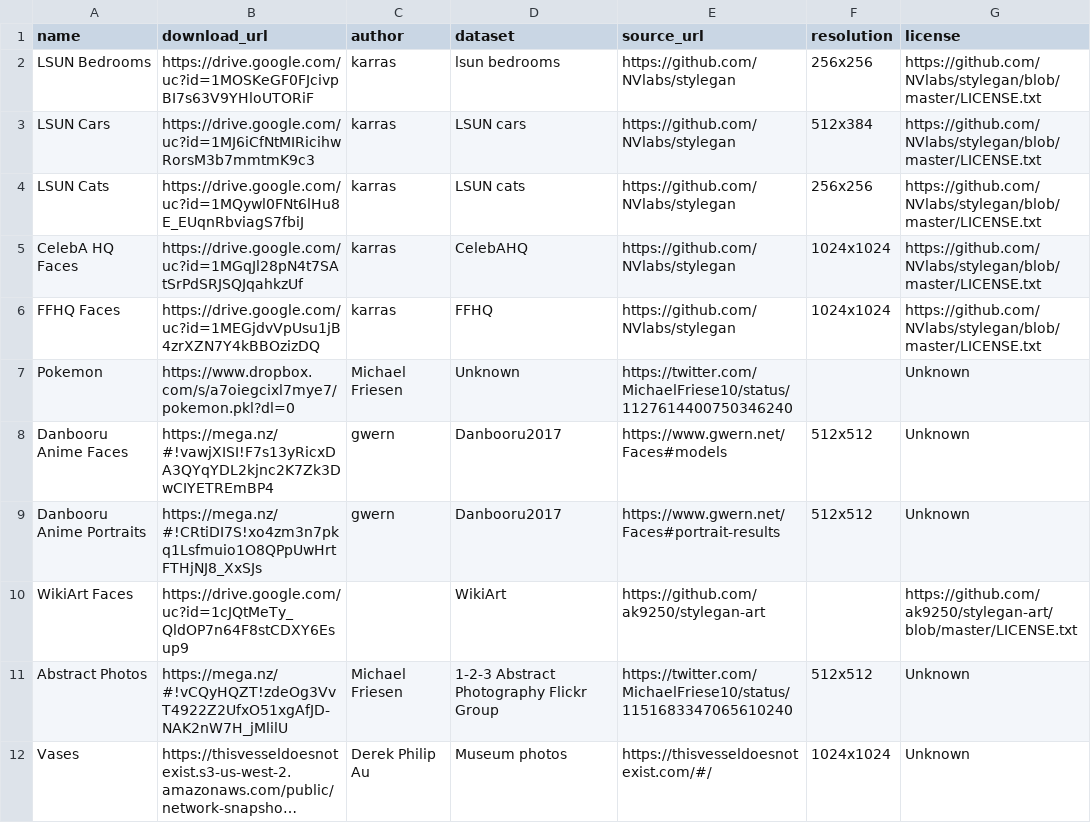
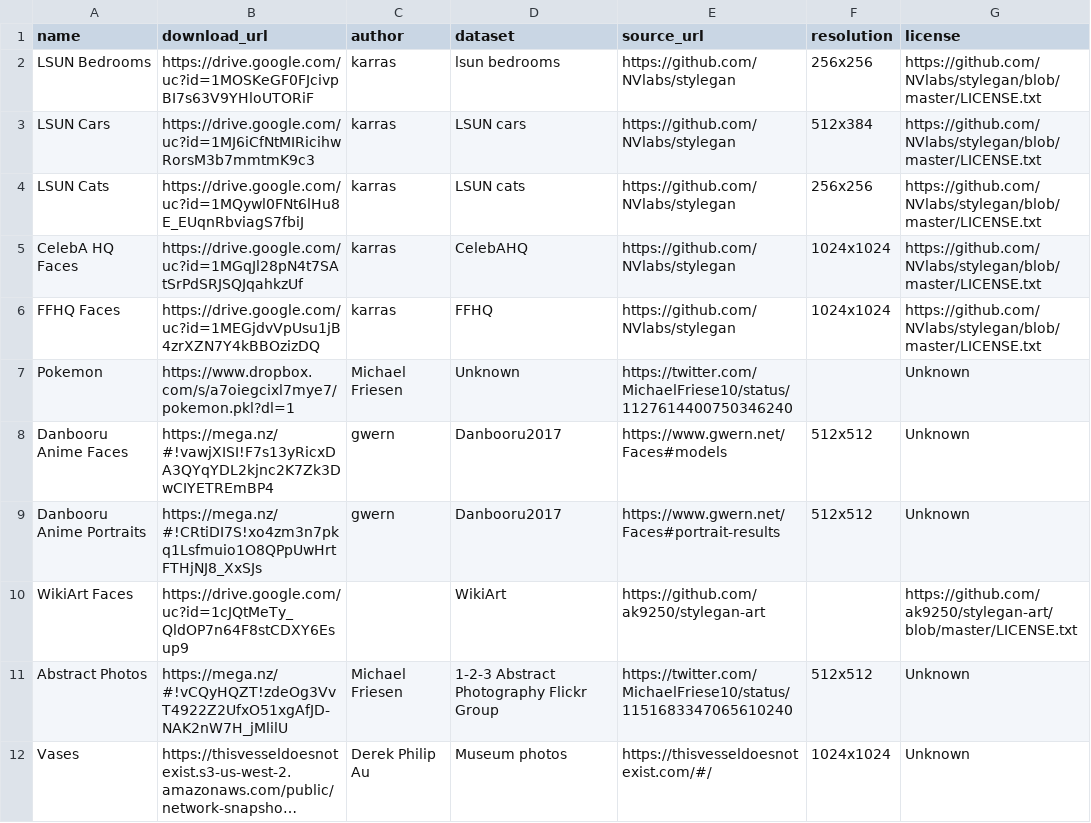
Before and after one commit to justinpinkney/awesome-pretrained-stylegan, a CSV file: models.csv, drawn as a sheet; only a part is shown; long unchanged cells end in ….

Commit message:
Update models.csv

```diff
--- a/models.csv
+++ b/models.csv
@@ -7,3 +7,3 @@ CelebA HQ Faces,https://drive.google.com/uc?id=1MGqJl28pN4t7SAtSrPdSRJSQJqahkzUf
 FFHQ Faces,https://drive.google.com/uc?id=1MEGjdvVpUsu1jB4zrXZN7Y4kBBOzizDQ,karras,FFHQ,https://github.com/NVlabs/stylegan,1024x1024,https://github.com/NVlabs/stylegan/blob/master/LICENSE.txt
-Pokemon,https://www.dropbox.com/s/a7oiegcixl7mye7/pokemon.pkl?dl=0,Michael Friesen,Unknown,https://twitter.com/MichaelFriese10/status/1127614400750346240,,Unknown
+Pokemon,https://www.dropbox.com/s/a7oiegcixl7mye7/pokemon.pkl?dl=1,Michael Friesen,Unknown,https://twitter.com/MichaelFriese10/status/1127614400750346240,,Unknown
 "Danbooru Anime Faces
```
